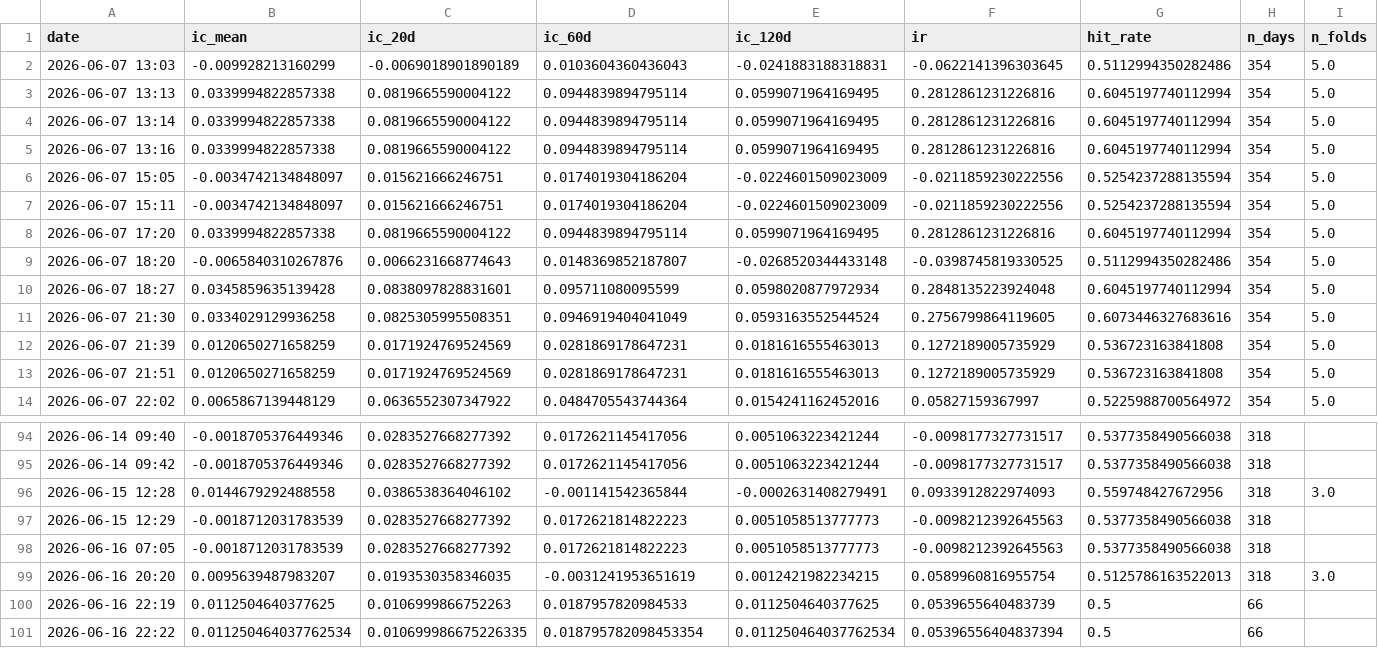
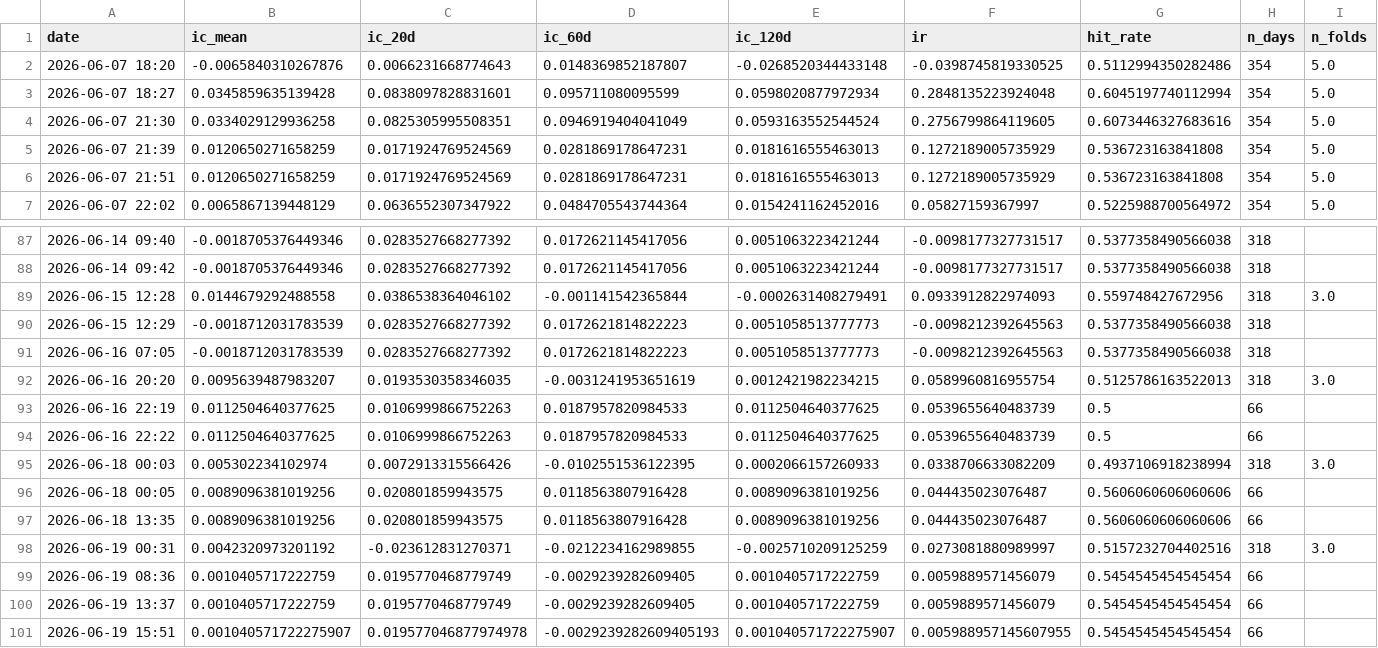
Before and after one commit to adehoyoramirez-star/portfolio-navigator, a CSV file: Heatmap Regression/ic_monitor.csv, drawn as a sheet; only a part is shown, gaps mark what is left out; removed rows and columns are numbered as before the commit, all else as after; rows hold the shown columns only; the diff names each change by its address in the sheet, - before the commit and + after, or states it on an @@ line.

```diff
--- a/Heatmap Regression/ic_monitor.csv
+++ b/Heatmap Regression/ic_monitor.csv
-row 2: 2026-06-07 13:03 | -0.009928213160299 | -0.0069018901890189 | 0.0103604360436043 | -0.0241883188318831 | -0.0622141396303645 | 0.5112994350282486 | 354 | 5.0
-row 3: 2026-06-07 13:13 | 0.0339994822857338 | 0.0819665590004122 | 0.0944839894795114 | 0.0599071964169495 | 0.2812861231226816 | 0.6045197740112994 | 354 | 5.0
-row 4: 2026-06-07 13:14 | 0.0339994822857338 | 0.0819665590004122 | 0.0944839894795114 | 0.0599071964169495 | 0.2812861231226816 | 0.6045197740112994 | 354 | 5.0
-row 5: 2026-06-07 13:16 | 0.0339994822857338 | 0.0819665590004122 | 0.0944839894795114 | 0.0599071964169495 | 0.2812861231226816 | 0.6045197740112994 | 354 | 5.0
-row 6: 2026-06-07 15:05 | -0.0034742134848097 | 0.015621666246751 | 0.0174019304186204 | -0.0224601509023009 | -0.0211859230222556 | 0.5254237288135594 | 354 | 5.0
-row 7: 2026-06-07 15:11 | -0.0034742134848097 | 0.015621666246751 | 0.0174019304186204 | -0.0224601509023009 | -0.0211859230222556 | 0.5254237288135594 | 354 | 5.0
-row 8: 2026-06-07 17:20 | 0.0339994822857338 | 0.0819665590004122 | 0.0944839894795114 | 0.0599071964169495 | 0.2812861231226816 | 0.6045197740112994 | 354 | 5.0
-B94 (ic_mean): 0.011250464037762534
+B94 (ic_mean): 0.0112504640377625
-C94 (ic_20d): 0.010699986675226335
+C94 (ic_20d): 0.0106999866752263
-D94 (ic_60d): 0.018795782098453354
+D94 (ic_60d): 0.0187957820984533
-E94 (ic_120d): 0.011250464037762534
+E94 (ic_120d): 0.0112504640377625
-F94 (ir): 0.05396556404837394
+F94 (ir): 0.0539655640483739
+row 95: 2026-06-18 00:03 | 0.005302234102974 | 0.0072913315566426 | -0.0102551536122395 | 0.0002066157260933 | 0.0338706633082209 | 0.4937106918238994 | 318 | 3.0
+row 96: 2026-06-18 00:05 | 0.0089096381019256 | 0.020801859943575 | 0.0118563807916428 | 0.0089096381019256 | 0.044435023076487 | 0.5606060606060606 | 66
+row 97: 2026-06-18 13:35 | 0.0089096381019256 | 0.020801859943575 | 0.0118563807916428 | 0.0089096381019256 | 0.044435023076487 | 0.5606060606060606 | 66
+row 98: 2026-06-19 00:31 | 0.0042320973201192 | -0.023612831270371 | -0.0212234162989855 | -0.0025710209125259 | 0.0273081880989997 | 0.5157232704402516 | 318 | 3.0
+row 99: 2026-06-19 08:36 | 0.0010405717222759 | 0.0195770468779749 | -0.0029239282609405 | 0.0010405717222759 | 0.0059889571456079 | 0.5454545454545454 | 66
+row 100: 2026-06-19 13:37 | 0.0010405717222759 | 0.0195770468779749 | -0.0029239282609405 | 0.0010405717222759 | 0.0059889571456079 | 0.5454545454545454 | 66
+row 101: 2026-06-19 15:51 | 0.001040571722275907 | 0.019577046877974978 | -0.0029239282609405193 | 0.001040571722275907 | 0.005988957145607955 | 0.5454545454545454 | 66
```
Also changed, not shown: Heatmap Regression/correlations.csv, Heatmap Regression/factor_ic_report.csv, 47 other files.
